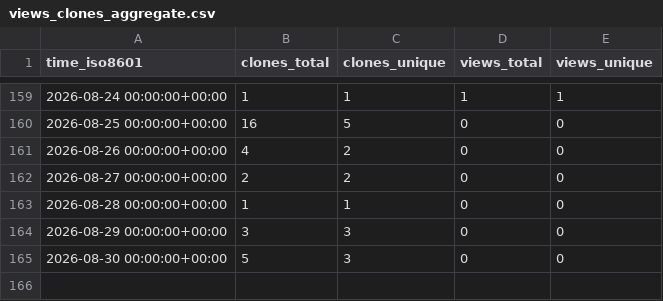
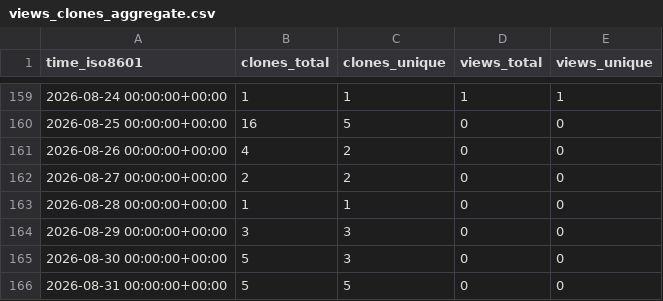
Before and after one commit to jsilveyra/mag-analyst, a CSV file: jsilveyra/mag-analyst/ghrs-data/views_clones_aggregate.csv, drawn as a sheet; only a part is shown, gaps mark what is left out; the diff names each change by its address in the sheet, - before the commit and + after, or states it on an @@ line.

```diff
--- a/jsilveyra/mag-analyst/ghrs-data/views_clones_aggregate.csv
+++ b/jsilveyra/mag-analyst/ghrs-data/views_clones_aggregate.csv
+row 166: 2026-08-31 00:00:00+00:00 | 5 | 5 | 0 | 0
```
Also changed, not shown: 1 other file.
